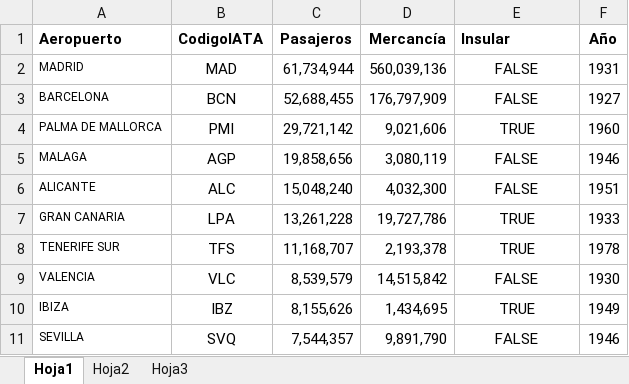
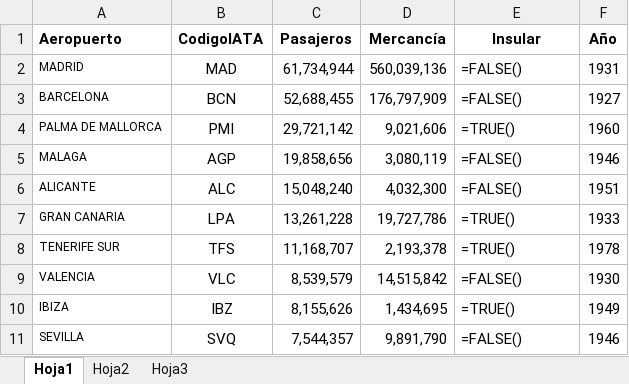
Before and after one commit to financieras/pyCourse, an Excel workbook: jupyter/excel/aeropuertos.xlsx, sheet Hoja1, drawn as a sheet; values as stored, in another font and other column widths than the file's, no borders; formulas are shown in place of their values; the diff names each change by its address in the sheet, - before the commit and + after, or states it on an @@ line.

Commit message:
df to excel csv

```diff
--- a/jupyter/excel/aeropuertos.xlsx (sheet Hoja1)
+++ b/jupyter/excel/aeropuertos.xlsx (sheet Hoja1)
-E1 alignment: left
+E1 alignment: center
-E2:E3 (Insular): FALSE
+E2:E3 (Insular): =FALSE()
-E2:E11 alignment: center
+E2:E11 alignment: left
-E4 (Insular): TRUE
+E4 (Insular): =TRUE()
-E5:E6 (Insular): FALSE
+E5:E6 (Insular): =FALSE()
-E7:E8 (Insular): TRUE
+E7:E8 (Insular): =TRUE()
-E9 (Insular): FALSE
+E9 (Insular): =FALSE()
-E10 (Insular): TRUE
+E10 (Insular): =TRUE()
-E11 (Insular): FALSE
+E11 (Insular): =FALSE()
```
Also changed, not shown: 12 other files.
